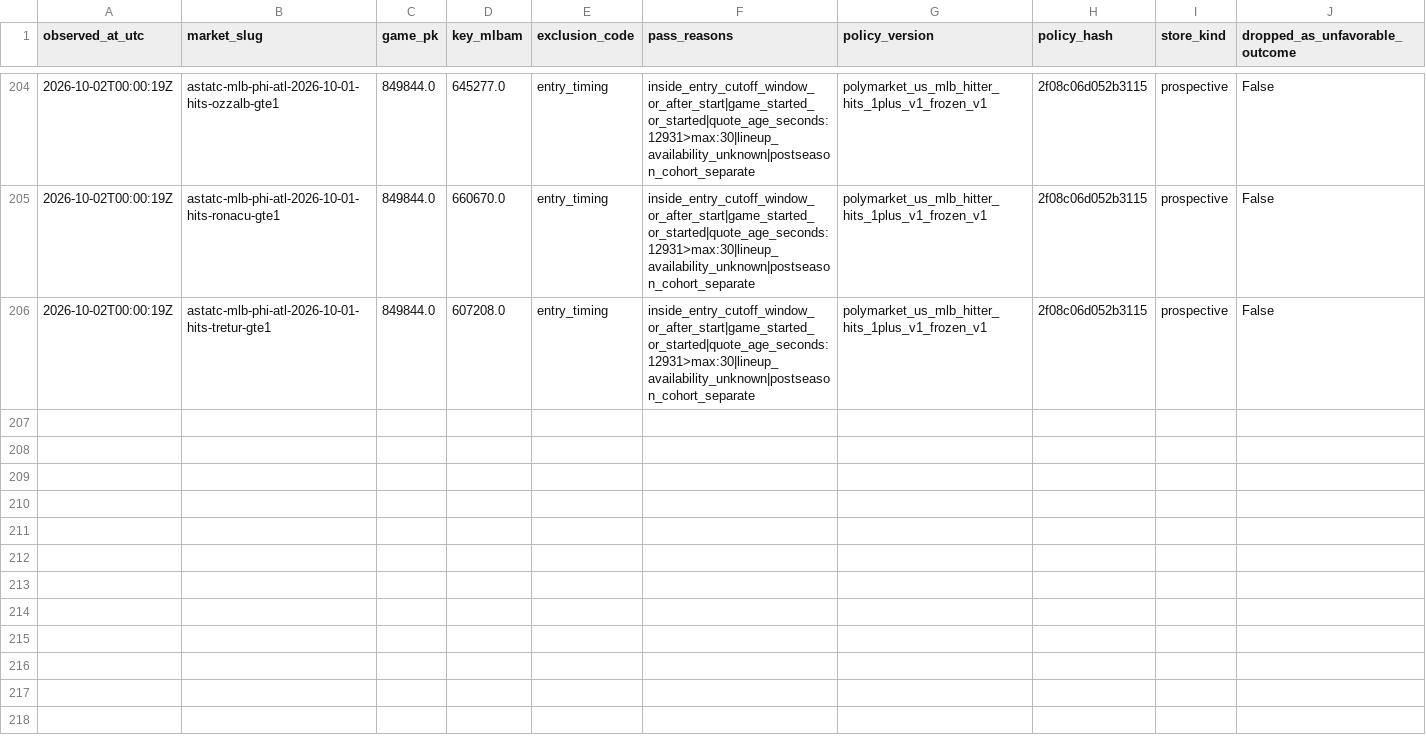
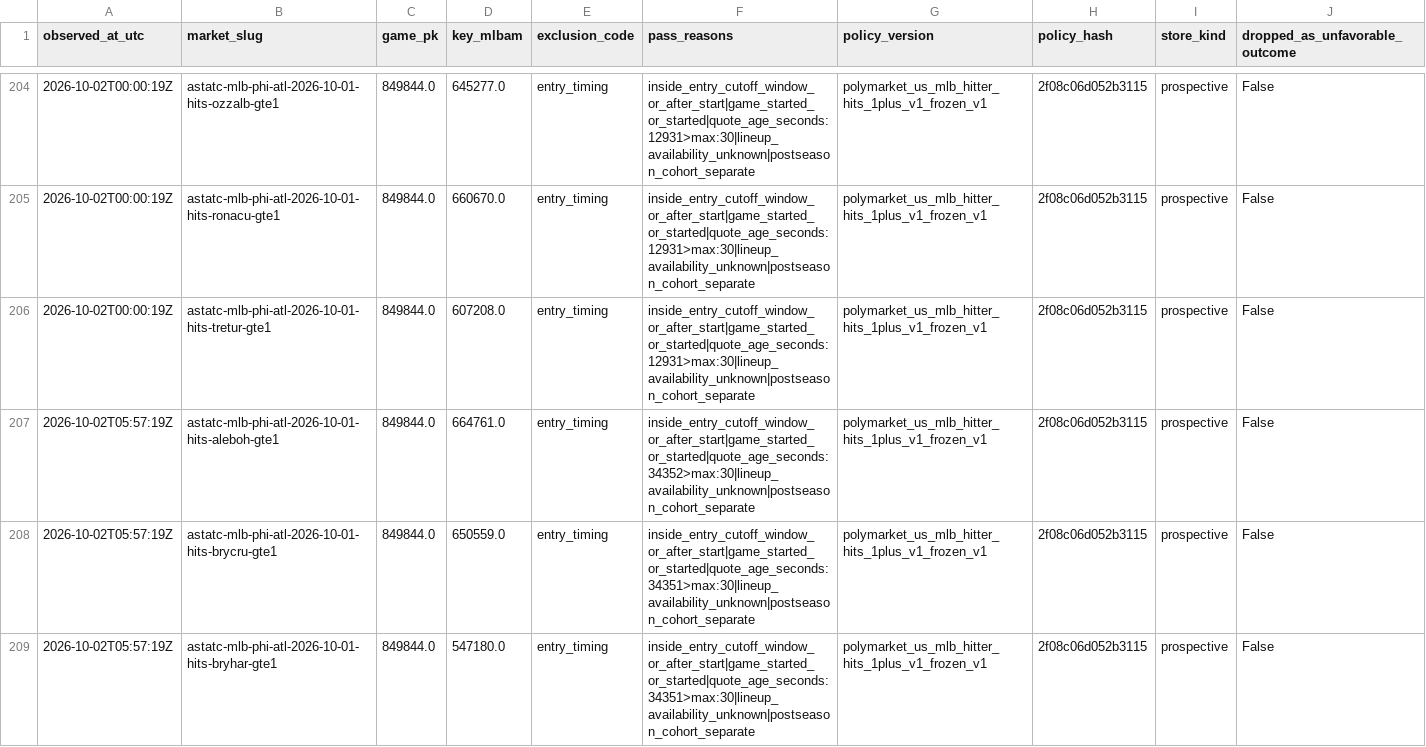
Before and after one commit to 0xyydeca/mlb_metrics, a CSV file: data/polymarket/research/hit_props/prospective/exclusions.csv, drawn as a sheet; only a part is shown, gaps mark what is left out; the diff covers the shown part only; the diff names each change by its address in the sheet, - before the commit and + after, or states it on an @@ line.

```diff
--- a/data/polymarket/research/hit_props/prospective/exclusions.csv
+++ b/data/polymarket/research/hit_props/prospective/exclusions.csv
+row 207: 2026-10-02T05:57:19Z | astatc-mlb-phi-atl-2026-10-01-hits-aleboh-gte1 | 849844.0 | 664761.0 | entry_timing | inside_entry_cutoff_window_or_after_start|game_started_or_started|quote_age_seconds:34352>max:30|lineup_availability_unknown|postseason_cohort_separate | polymarket_us_mlb_hitter_hits_1plus_v1_frozen_v1 | 2f08c06d052b3115 | prospective | False
+row 208: 2026-10-02T05:57:19Z | astatc-mlb-phi-atl-2026-10-01-hits-brycru-gte1 | 849844.0 | 650559.0 | entry_timing | inside_entry_cutoff_window_or_after_start|game_started_or_started|quote_age_seconds:34351>max:30|lineup_availability_unknown|postseason_cohort_separate | polymarket_us_mlb_hitter_hits_1plus_v1_frozen_v1 | 2f08c06d052b3115 | prospective | False
+row 209: 2026-10-02T05:57:19Z | astatc-mlb-phi-atl-2026-10-01-hits-bryhar-gte1 | 849844.0 | 547180.0 | entry_timing | inside_entry_cutoff_window_or_after_start|game_started_or_started|quote_age_seconds:34351>max:30|lineup_availability_unknown|postseason_cohort_separate | polymarket_us_mlb_hitter_hits_1plus_v1_frozen_v1 | 2f08c06d052b3115 | prospective | False
```
Also changed, not shown: 8 added rows elsewhere in this file, data/polymarket/registry/contracts.csv, 11 other files.
